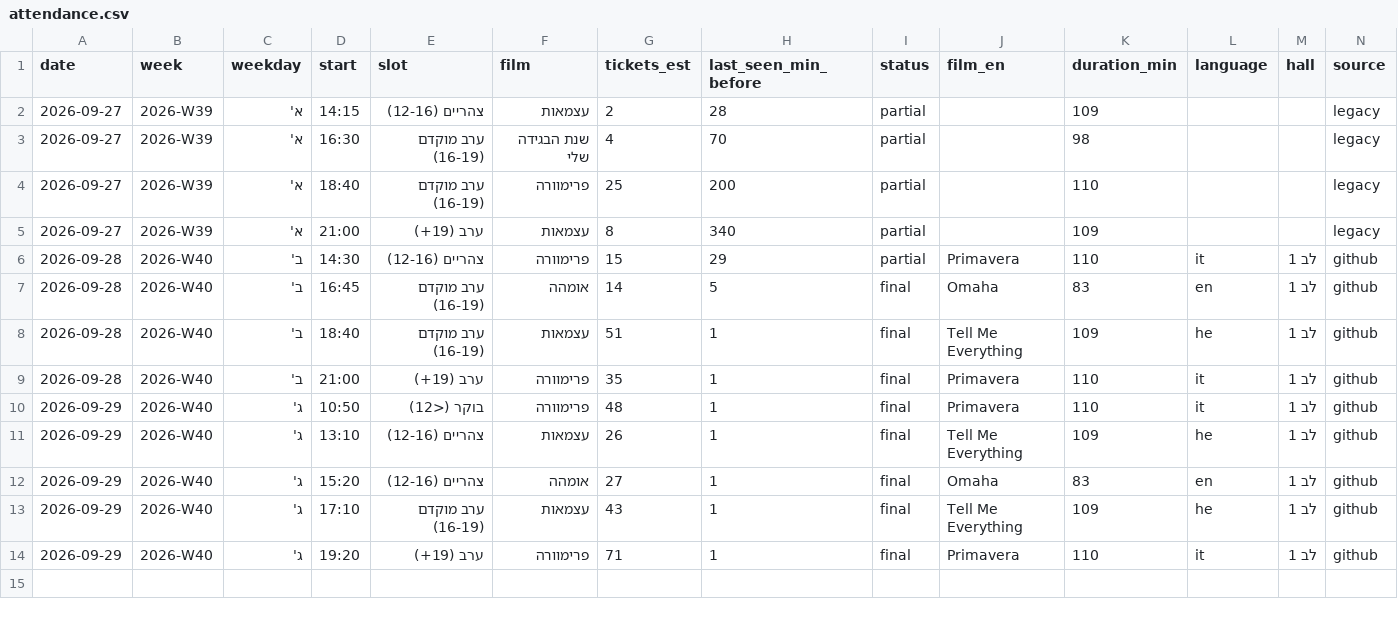
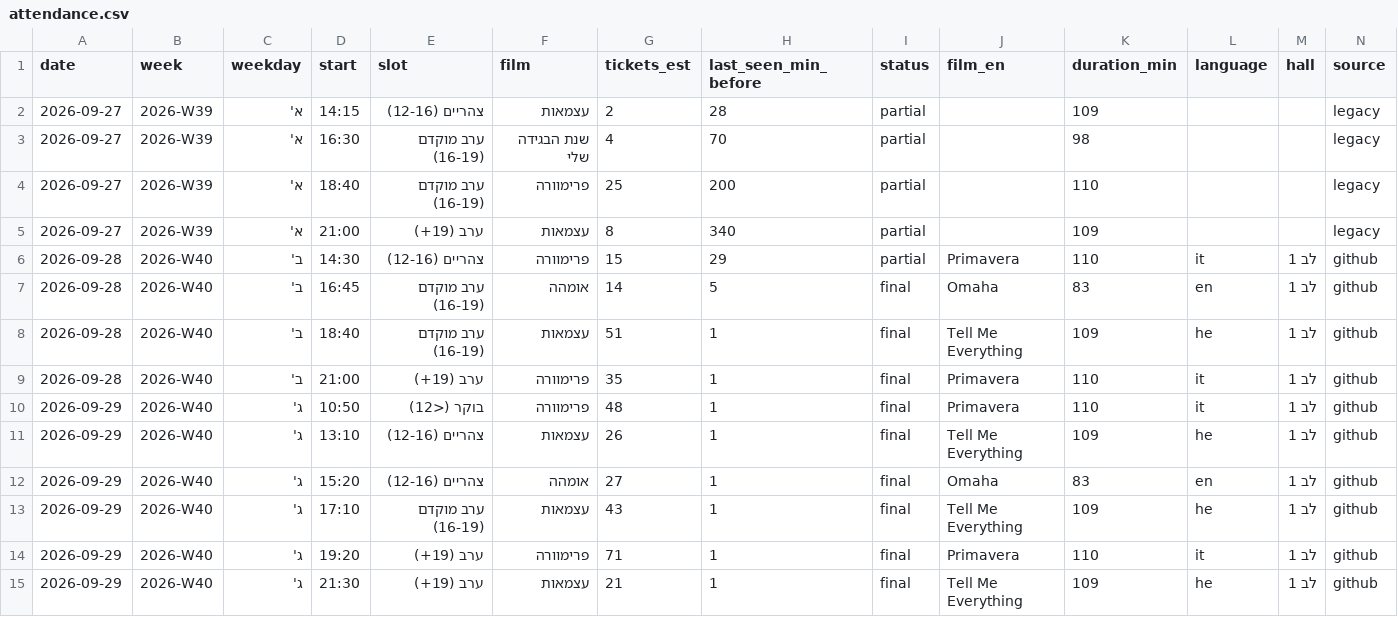
Before and after one commit to guy-go-ld/lev-smadar-tracker, a CSV file: data/attendance.csv, drawn as a sheet.

```diff
--- a/data/attendance.csv
+++ b/data/attendance.csv
@@ -14 +14,2 @@ date,week,weekday,start,slot,film,tickets_est,last_seen_min_before,status,film_e
 2026-09-29,2026-W40,ג',19:20,ערב (19+),פרימוורה,71,1,final,Primavera,110,it,לב 1,github
+2026-09-29,2026-W40,ג',21:30,ערב (19+),עצמאות,21,1,final,Tell Me Everything,109,he,לב 1,github
```
Also changed, not shown: data/presentations.csv, data/runs/2026-09.csv, 4 other files.
